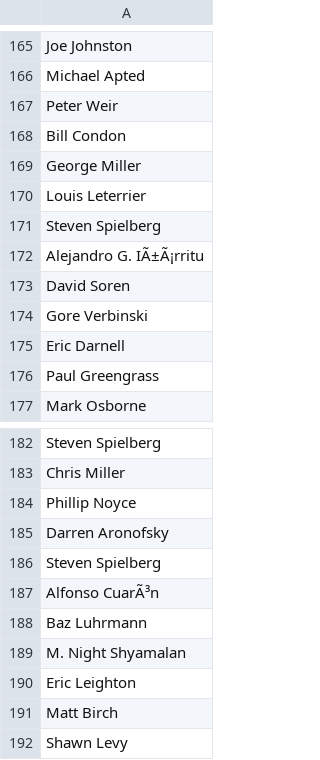
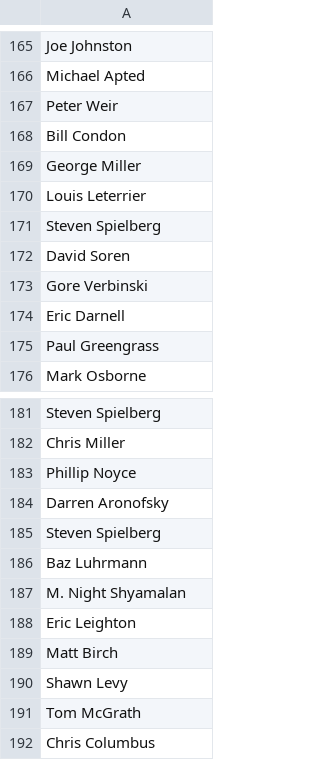
Before and after one commit to carlos-zamora/String-Similarity-Study, a CSV file: IMDB_dataset.csv, drawn as a sheet; only a part is shown, gaps mark what is left out; the shorter side is filled out with more unchanged rows.

Commit message:
Created RunExperiment
Updated Bed_tree
Removed Main.java
Created RunExperiment. This package will be used to run experiments on
the data structures.

```diff
--- a/IMDB_dataset.csv
+++ b/IMDB_dataset.csv
@@ -171,3 +171,2 @@ Louis Leterrier
 Steven Spielberg
-Alejandro G. IÃ±Ã¡rritu
 David Soren
@@ -186,3 +185,2 @@ Darren Aronofsky
 Steven Spielberg
-Alfonso CuarÃ³n
 Baz Luhrmann
```
Also changed, not shown: 3 other files.
